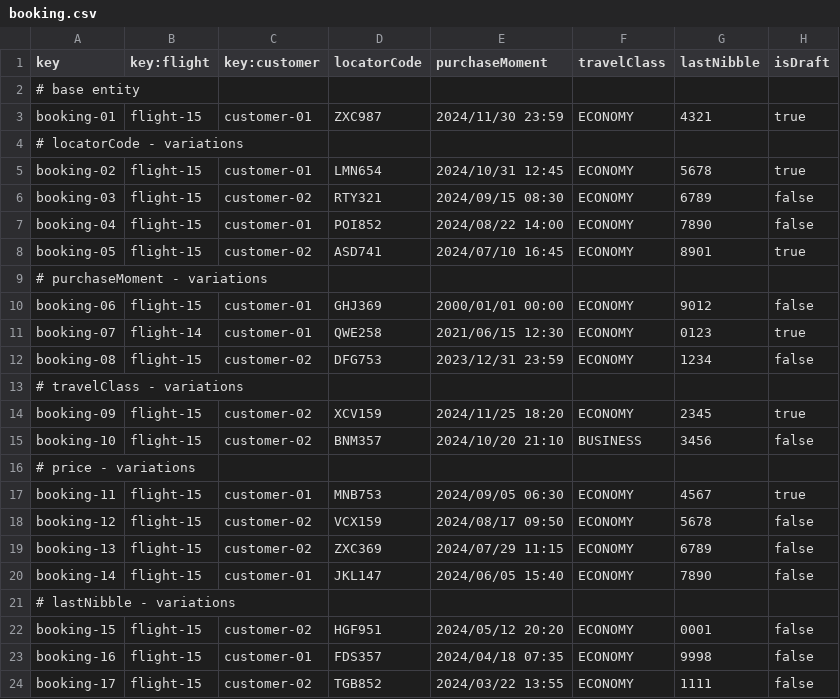
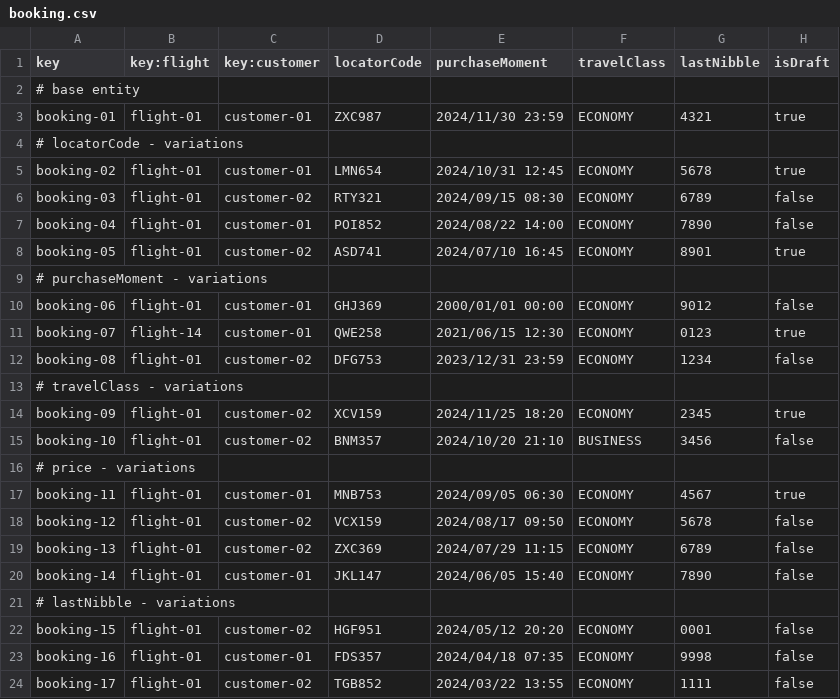
Before and after one commit to rubpergar/Acme-ANS-C3, a CSV file: src/main/resources/WEB-INF/data/sample/booking.csv, drawn as a sheet.

```diff
--- a/src/main/resources/WEB-INF/data/sample/booking.csv
+++ b/src/main/resources/WEB-INF/data/sample/booking.csv
@@ -2,23 +2,23 @@ key,key:flight,key:customer,locatorCode,purchaseMoment,travelClass,lastNibble,is
 # base entity,""
-booking-01,flight-15,customer-01,ZXC987,2024/11/30 23:59,ECONOMY,4321,true
+booking-01,flight-01,customer-01,ZXC987,2024/11/30 23:59,ECONOMY,4321,true
 # locatorCode - variations
-booking-02,flight-15,customer-01,LMN654,2024/10/31 12:45,ECONOMY,5678,true
-booking-03,flight-15,customer-02,RTY321,2024/09/15 08:30,ECONOMY,6789,false
-booking-04,flight-15,customer-01,POI852,2024/08/22 14:00,ECONOMY,7890,false
-booking-05,flight-15,customer-02,ASD741,2024/07/10 16:45,ECONOMY,8901,true
+booking-02,flight-01,customer-01,LMN654,2024/10/31 12:45,ECONOMY,5678,true
+booking-03,flight-01,customer-02,RTY321,2024/09/15 08:30,ECONOMY,6789,false
+booking-04,flight-01,customer-01,POI852,2024/08/22 14:00,ECONOMY,7890,false
+booking-05,flight-01,customer-02,ASD741,2024/07/10 16:45,ECONOMY,8901,true
 # purchaseMoment - variations
-booking-06,flight-15,customer-01,GHJ369,2000/01/01 00:00,ECONOMY,9012,false
+booking-06,flight-01,customer-01,GHJ369,2000/01/01 00:00,ECONOMY,9012,false
 booking-07,flight-14,customer-01,QWE258,2021/06/15 12:30,ECONOMY,0123,true
-booking-08,flight-15,customer-02,DFG753,2023/12/31 23:59,ECONOMY,1234,false
+booking-08,flight-01,customer-02,DFG753,2023/12/31 23:59,ECONOMY,1234,false
 # travelClass - variations
-booking-09,flight-15,customer-02,XCV159,2024/11/25 18:20,ECONOMY,2345,true
-booking-10,flight-15,customer-02,BNM357,2024/10/20 21:10,BUSINESS,3456,false
+booking-09,flight-01,customer-02,XCV159,2024/11/25 18:20,ECONOMY,2345,true
+booking-10,flight-01,customer-02,BNM357,2024/10/20 21:10,BUSINESS,3456,false
 # price - variations
-booking-11,flight-15,customer-01,MNB753,2024/09/05 06:30,ECONOMY,4567,true
-booking-12,flight-15,customer-02,VCX159,2024/08/17 09:50,ECONOMY,5678,false
-booking-13,flight-15,customer-02,ZXC369,2024/07/29 11:15,ECONOMY,6789,false
-booking-14,flight-15,customer-01,JKL147,2024/06/05 15:40,ECONOMY,7890,false
+booking-11,flight-01,customer-01,MNB753,2024/09/05 06:30,ECONOMY,4567,true
+booking-12,flight-01,customer-02,VCX159,2024/08/17 09:50,ECONOMY,5678,false
+booking-13,flight-01,customer-02,ZXC369,2024/07/29 11:15,ECONOMY,6789,false
+booking-14,flight-01,customer-01,JKL147,2024/06/05 15:40,ECONOMY,7890,false
 # lastNibble - variations
-booking-15,flight-15,customer-02,HGF951,2024/05/12 20:20,ECONOMY,0001,false
-booking-16,flight-15,customer-01,FDS357,2024/04/18 07:35,ECONOMY,9998,false
-booking-17,flight-15,customer-02,TGB852,2024/03/22 13:55,ECONOMY,1111,false
+booking-15,flight-01,customer-02,HGF951,2024/05/12 20:20,ECONOMY,0001,false
+booking-16,flight-01,customer-01,FDS357,2024/04/18 07:35,ECONOMY,9998,false
+booking-17,flight-01,customer-02,TGB852,2024/03/22 13:55,ECONOMY,1111,false
```
Also changed, not shown: src/main/resources/WEB-INF/data/sample/flight.csv, src/main/resources/WEB-INF/data/sample/leg.csv.
